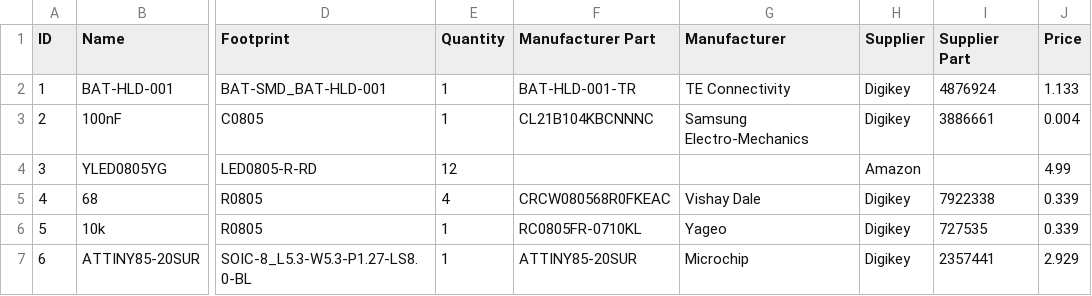
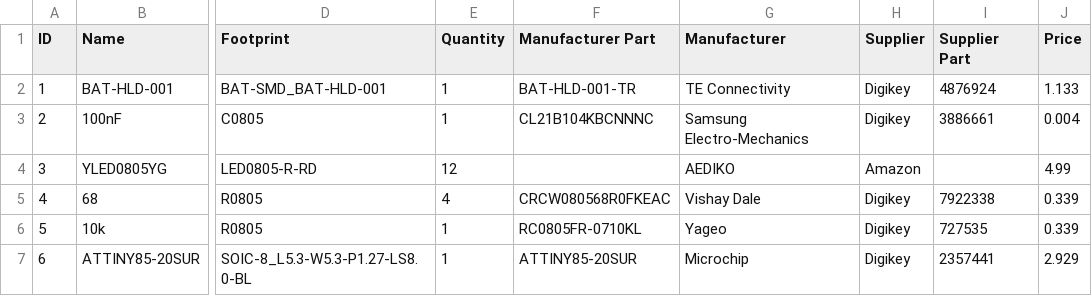
Before and after one commit to ryanjetplane1/ATTINY-Led-Keychain, a CSV file: bom.csv, drawn as a sheet; only a part is shown, gaps mark what is left out; the diff names each change by its address in the sheet, - before the commit and + after, or states it on an @@ line.

Commit message:
Update bom.csv

```diff
--- a/bom.csv
+++ b/bom.csv
-G4 (Manufacturer): (empty)
+G4 (Manufacturer): AEDIKO
```
